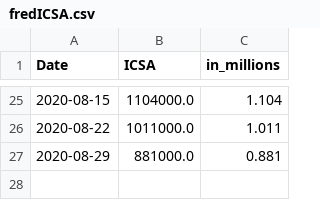
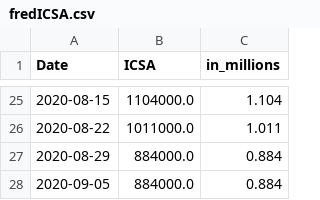
Before and after one commit to cansu-freeman/indicator-app-data, a CSV file: fredICSA.csv, drawn as a sheet; only a part is shown, gaps mark what is left out.

```diff
--- a/fredICSA.csv
+++ b/fredICSA.csv
@@ -26,2 +26,3 @@ Date,ICSA,in_millions
 2020-08-22,1011000.0,1.011
-2020-08-29,881000.0,0.881
+2020-08-29,884000.0,0.884
+2020-09-05,884000.0,0.884
```
Also changed, not shown: ICSA_historical.csv, fredCCSA.csv.
